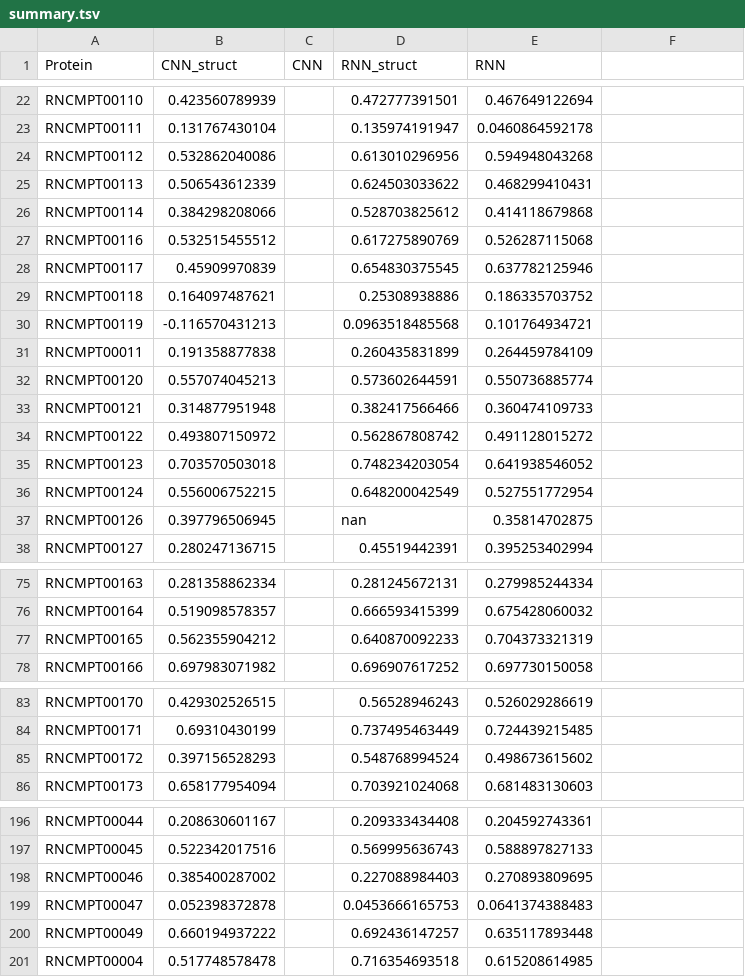
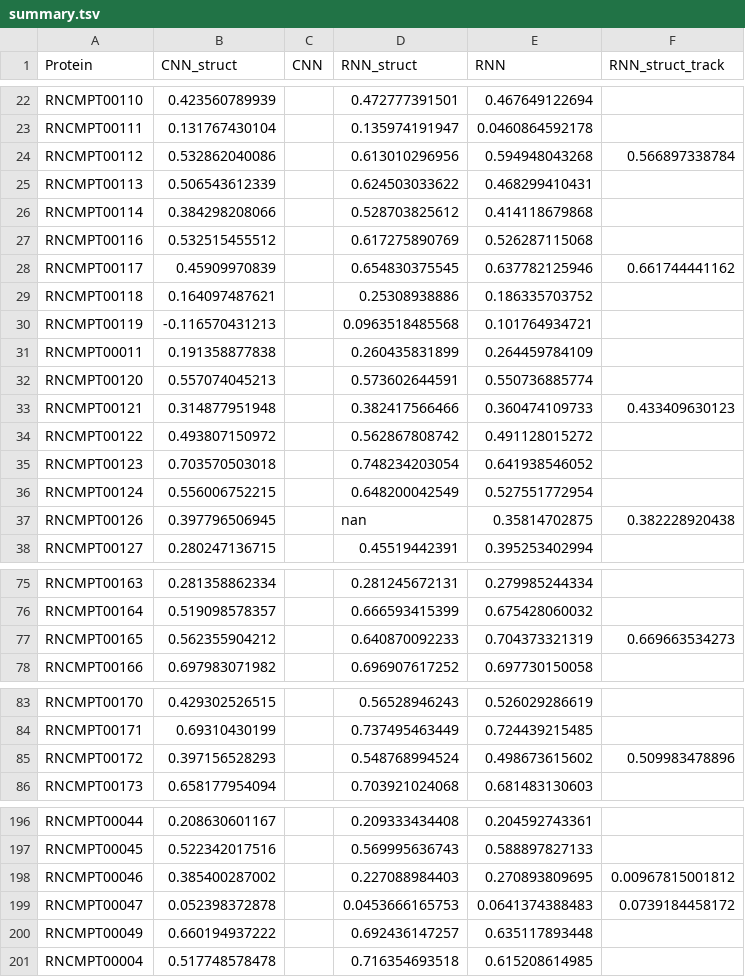
Before and after one commit to shreshthgandhi/cDeepbind, a TSV file: results_final/summary.tsv, drawn as a sheet; only a part is shown, gaps mark what is left out; the diff covers the shown part only.

```diff
--- a/results_final/summary.tsv
+++ b/results_final/summary.tsv
@@ -1 +1 @@
-Protein	CNN_struct	CNN	RNN_struct	RNN
+Protein	CNN_struct	CNN	RNN_struct	RNN	RNN_struct_track
@@ -24 +24 @@ RNCMPT00111	0.131767430104		0.135974191947	0.0460864592178
-RNCMPT00112	0.532862040086		0.613010296956	0.594948043268
+RNCMPT00112	0.532862040086		0.613010296956	0.594948043268	0.566897338784
@@ -28 +28 @@ RNCMPT00116	0.532515455512		0.617275890769	0.526287115068
-RNCMPT00117	0.45909970839		0.654830375545	0.637782125946
+RNCMPT00117	0.45909970839		0.654830375545	0.637782125946	0.661744441162
@@ -33 +33 @@ RNCMPT00120	0.557074045213		0.573602644591	0.550736885774
-RNCMPT00121	0.314877951948		0.382417566466	0.360474109733
+RNCMPT00121	0.314877951948		0.382417566466	0.360474109733	0.433409630123
@@ -37 +37 @@ RNCMPT00124	0.556006752215		0.648200042549	0.527551772954
-RNCMPT00126	0.397796506945		nan	0.35814702875
+RNCMPT00126	0.397796506945		nan	0.35814702875	0.382228920438
@@ -77 +77 @@ RNCMPT00164	0.519098578357		0.666593415399	0.675428060032
-RNCMPT00165	0.562355904212		0.640870092233	0.704373321319
+RNCMPT00165	0.562355904212		0.640870092233	0.704373321319	0.669663534273
@@ -85 +85 @@ RNCMPT00171	0.69310430199		0.737495463449	0.724439215485
-RNCMPT00172	0.397156528293		0.548768994524	0.498673615602
+RNCMPT00172	0.397156528293		0.548768994524	0.498673615602	0.509983478896
@@ -198,2 +198,2 @@ RNCMPT00045	0.522342017516		0.569995636743	0.588897827133
-RNCMPT00046	0.385400287002		0.227088984403	0.270893809695
-RNCMPT00047	0.052398372878		0.0453666165753	0.0641374388483
+RNCMPT00046	0.385400287002		0.227088984403	0.270893809695	0.00967815001812
+RNCMPT00047	0.052398372878		0.0453666165753	0.0641374388483	0.0739184458172
```
Also changed, not shown: 14 edited cells elsewhere in this file, 3 other files.
